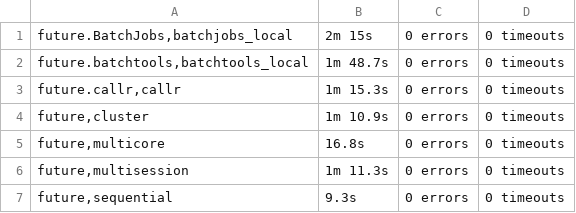
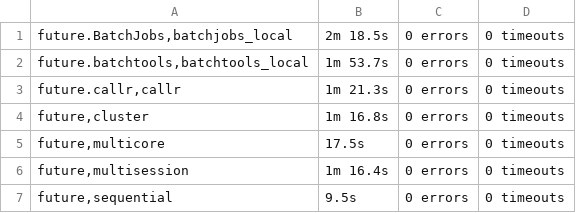
Before and after one commit to HenrikBengtsson/future.tests, a TSV file: backend_results/summary.tsv, drawn as a sheet.

```diff
--- a/backend_results/summary.tsv
+++ b/backend_results/summary.tsv
@@ -1,7 +1,7 @@
-future.BatchJobs,batchjobs_local	2m 15s	0 errors	0 timeouts
-future.batchtools,batchtools_local	1m 48.7s	0 errors	0 timeouts
-future.callr,callr	1m 15.3s	0 errors	0 timeouts
-future,cluster	1m 10.9s	0 errors	0 timeouts
-future,multicore	16.8s	0 errors	0 timeouts
-future,multisession	1m 11.3s	0 errors	0 timeouts
-future,sequential	9.3s	0 errors	0 timeouts
+future.BatchJobs,batchjobs_local	2m 18.5s	0 errors	0 timeouts
+future.batchtools,batchtools_local	1m 53.7s	0 errors	0 timeouts
+future.callr,callr	1m 21.3s	0 errors	0 timeouts
+future,cluster	1m 16.8s	0 errors	0 timeouts
+future,multicore	17.5s	0 errors	0 timeouts
+future,multisession	1m 16.4s	0 errors	0 timeouts
+future,sequential	9.5s	0 errors	0 timeouts
```
Also changed, not shown: 7 other files.
